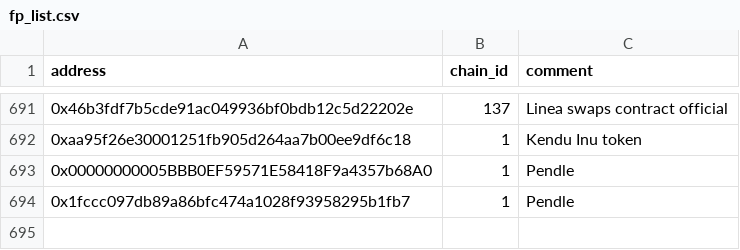
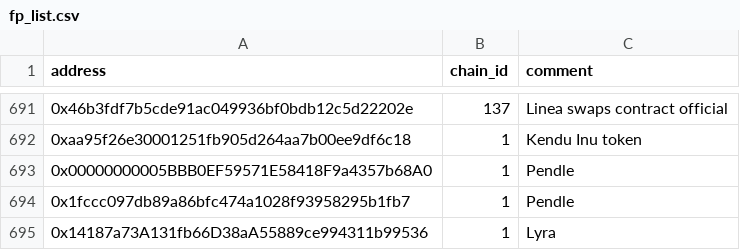
Before and after one commit to forta-network/starter-kits, a CSV file: scam-detector-py/fp_list.csv, drawn as a sheet; only a part is shown, gaps mark what is left out.

Commit message:
Update fp_list.csv

```diff
--- a/scam-detector-py/fp_list.csv
+++ b/scam-detector-py/fp_list.csv
@@ -694 +694,2 @@ address,chain_id,comment
 0x1fccc097db89a86bfc474a1028f93958295b1fb7, 1, Pendle
+0x14187a73A131fb66D38aA55889ce994311b99536, 1, Lyra
```
